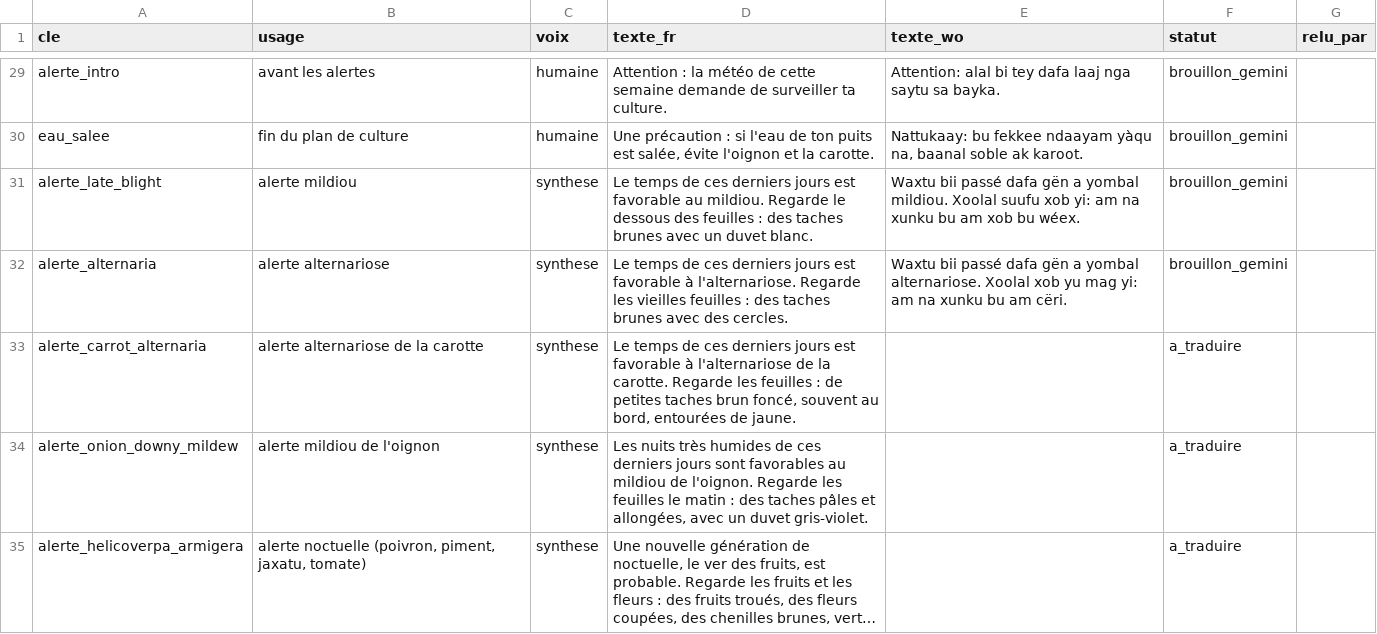
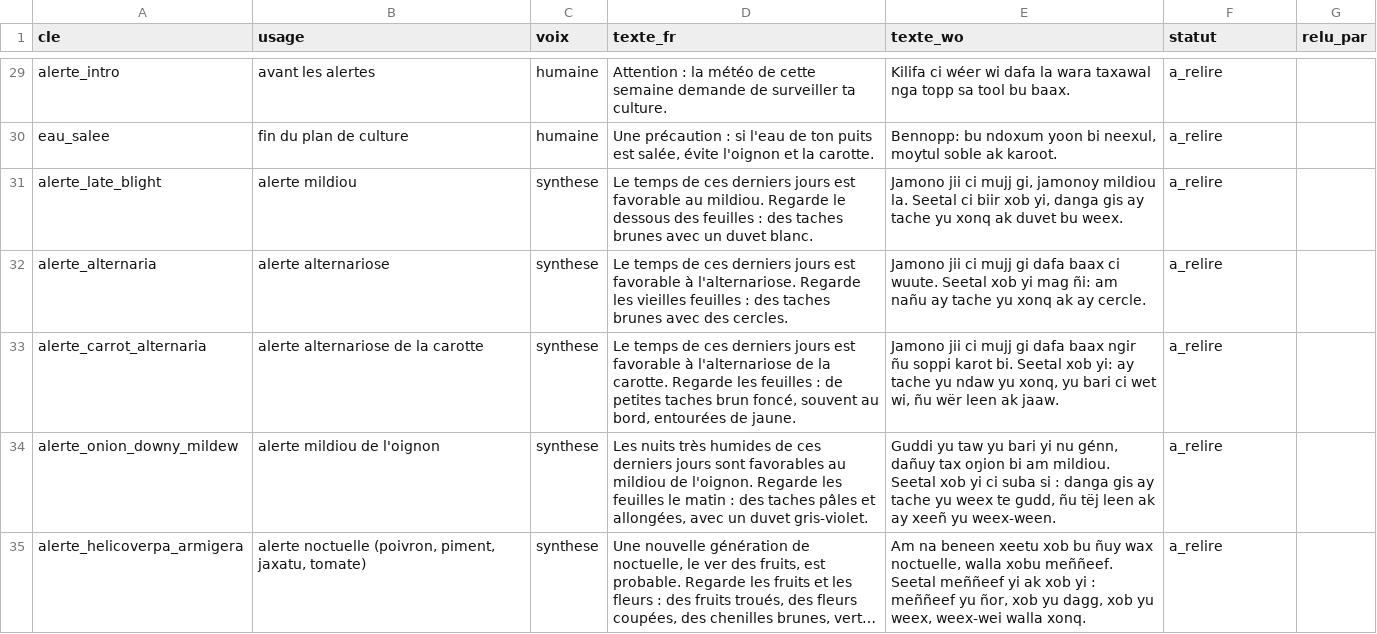
Before and after one commit to Oscar-AS/Terramind, a CSV file: content/voix/messages_wolof.csv, drawn as a sheet; only a part is shown, gaps mark what is left out; long unchanged cells end in …; the diff covers the shown part only; the diff names each change by its address in the sheet, - before the commit and + after, or states it on an @@ line.

```diff
--- a/content/voix/messages_wolof.csv
+++ b/content/voix/messages_wolof.csv
-E29 (texte_wo): Attention: alal bi tey dafa laaj nga saytu sa bayka.
+E29 (texte_wo): Kilifa ci wéer wi dafa la wara taxawal nga topp sa tool bu baax.
-F29:F32 (statut): brouillon_gemini
+F29:F32 (statut): a_relire
-E30 (texte_wo): Nattukaay: bu fekkee ndaayam yàqu na, baanal soble ak…
+E30 (texte_wo): Bennopp: bu ndoxum yoon bi neexul, moytul soble ak…
-E31 (texte_wo): Waxtu bii passé dafa gën a yombal mildiou. Xoolal suufu xob yi: am na xunku bu am xob bu wéex.
+E31 (texte_wo): Jamono jii ci mujj gi, jamonoy mildiou la. Seetal ci biir xob yi, danga gis ay tache yu xonq ak duvet bu weex.
-E32 (texte_wo): Waxtu bii passé dafa gën a yombal alternariose. Xoolal xob yu mag yi: am na xunku bu am cëri.
+E32 (texte_wo): Jamono jii ci mujj gi dafa baax ci wuute. Seetal xob yi mag ñi: am nañu ay tache yu xonq ak ay cercle.
-E33 (texte_wo): (empty)
+E33 (texte_wo): Jamono jii ci mujj gi dafa baax ngir ñu soppi karot bi. Seetal xob yi: ay tache yu ndaw yu xonq, yu bari ci wet wi, ñu wër leen ak jaaw.
-F33:F35 (statut): a_traduire
+F33:F35 (statut): a_relire
-E34 (texte_wo): (empty)
+E34 (texte_wo): Guddi yu taw yu bari yi nu génn, dañuy tax oŋion bi am mildiou. Seetal xob yi ci suba si : danga gis ay tache yu weex te gudd, ñu tëj leen ak ay xeeñ yu weex-ween.
-E35 (texte_wo): (empty)
+E35 (texte_wo): Am na beneen xeetu xob bu ñuy wax noctuelle, walla xobu meññeef. Seetal meññeef yi ak xob yi : meññeef yu ñor, xob yu dagg, xob yu weex, weex-wei walla xonq.
```
Also changed, not shown: 136 edited cells elsewhere in this file, 1 other file.
